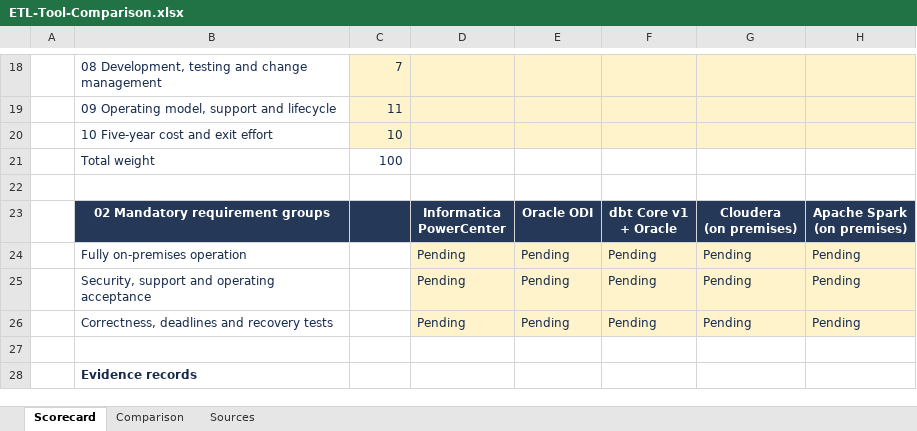
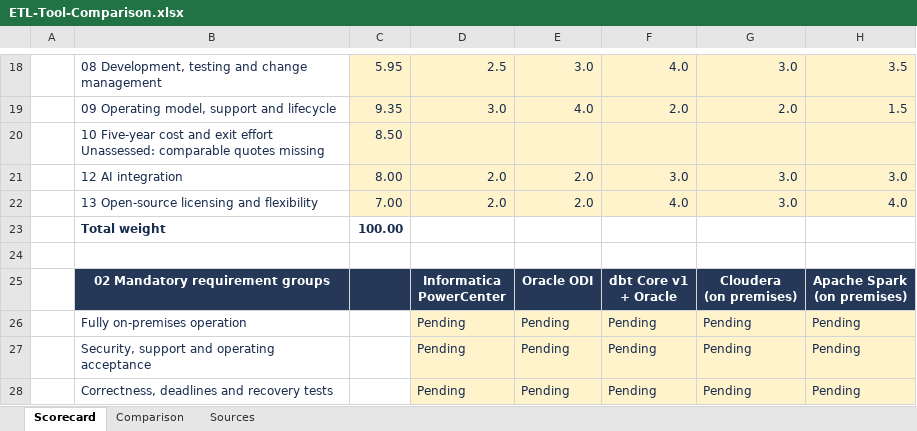
Before and after one commit to hanifidemirel0/Cursor-Projects, an Excel workbook: outputs/01a0e6cb-7e1f-7113-8240-55bc8904e0f2/etl-evaluation/ETL-Tool-Comparison.xlsx, sheet Scorecard, drawn as a sheet; only a part is shown, gaps mark what is left out; the shorter side is filled out with more unchanged rows; values as stored, in another font and other column widths than the file's, no borders; conditional formats not drawn; removed rows and columns are numbered as before the commit, all else as after; ↵ is a line break in a cell; the diff covers the shown part only; the diff names each change by its address in the sheet, - before the commit and + after, or states it on an @@ line.

```diff
--- a/outputs/01a0e6cb-7e1f-7113-8240-55bc8904e0f2/etl-evaluation/ETL-Tool-Comparison.xlsx (sheet Scorecard)
+++ b/outputs/01a0e6cb-7e1f-7113-8240-55bc8904e0f2/etl-evaluation/ETL-Tool-Comparison.xlsx (sheet Scorecard)
-C18: 7
+C18: 5.95
-D18: (empty)
+D18: 2.5
-E18: (empty)
+E18: 3.0
-F18: (empty)
+F18: 4.0
-G18: (empty)
+G18: 3.0
-H18: (empty)
+H18: 3.5
-C19: 11
+C19: 9.35
-D19: (empty)
+D19: 3.0
-E19: (empty)
+E19: 4.0
-F19: (empty)
+F19: 2.0
-G19: (empty)
+G19: 2.0
-H19: (empty)
+H19: 1.5
-row 20:  | 10 Five-year cost and exit effort | 10
+row 20:  | 10 Five-year cost and exit effort ↵ Unassessed: comparable quotes missing | 8.50
+row 21:  | 12 AI integration | 8.00 | 2.0 | 2.0 | 3.0 | 3.0 | 3.0
+row 22:  | 13 Open-source licensing and flexibility | 7.00 | 2.0 | 2.0 | 4.0 | 3.0 | 4.0
-B23:C23 bold: off
+B23:C23 bold: on
-C23: 100
+C23: 100.00
```
Also changed, not shown: 13 added rows, 3 removed rows and 40 edited cells elsewhere in this sheet, sheet Comparison, sheet Sources, formulas that keep their value, 20 other files.
